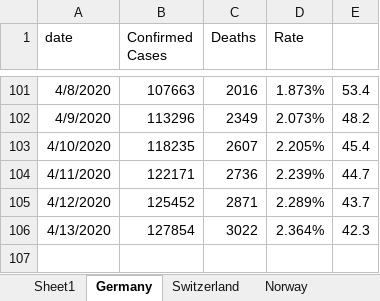
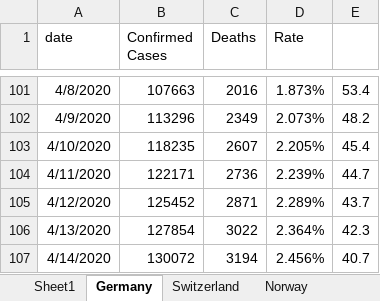
Before and after one commit to meridian-school-computer-science/covid-19, an Excel workbook: data/us/Case Estimate by German Rate.xlsx, sheet Germany, drawn as a sheet; only a part is shown, gaps mark what is left out; values as stored, in another font and other column widths than the file's, no borders; the diff names each change by its address in the sheet, - before the commit and + after, or states it on an @@ line.

```diff
--- a/data/us/Case Estimate by German Rate.xlsx (sheet Germany)
+++ b/data/us/Case Estimate by German Rate.xlsx (sheet Germany)
+row 107: 4/14/2020 | 130072 | 3194 | 2.456% | 40.7
```
Also changed, not shown: data/us/mac_us_states_deaths.xlsx, 6 other files.
